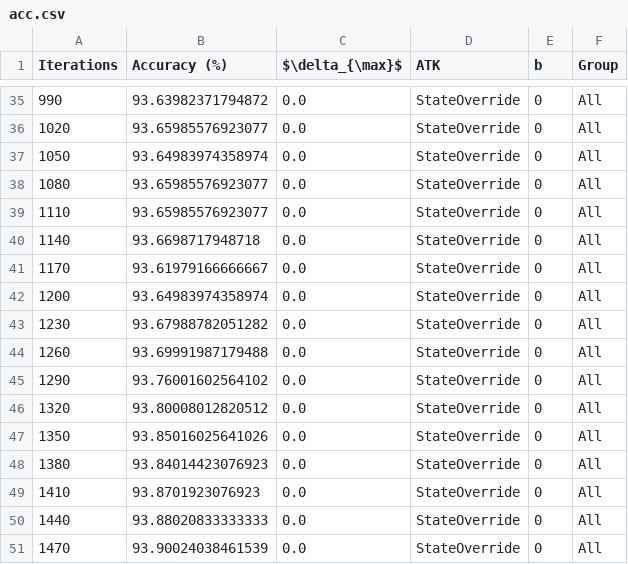
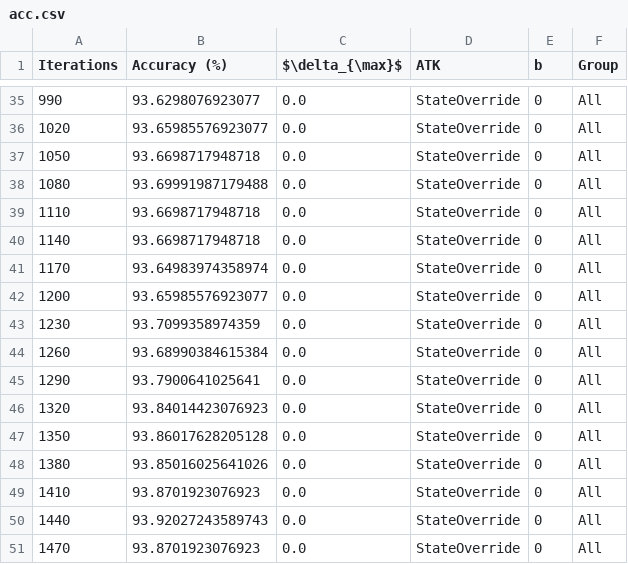
Before and after one commit to PizzaWhisperer/byzantine-robust-decentralized-optimizer, a CSV file: outputs/optimization_delta_complete/exp/acc.csv, drawn as a sheet; only a part is shown, gaps mark what is left out; the diff covers the shown part only.

```diff
--- a/outputs/optimization_delta_complete/exp/acc.csv
+++ b/outputs/optimization_delta_complete/exp/acc.csv
@@ -35,17 +35,17 @@ Iterations,Accuracy (%),$\delta_{\max}$,ATK,b,Group
-990,93.63982371794872,0.0,StateOverride,0,All
+990,93.6298076923077,0.0,StateOverride,0,All
 1020,93.65985576923077,0.0,StateOverride,0,All
-1050,93.64983974358974,0.0,StateOverride,0,All
-1080,93.65985576923077,0.0,StateOverride,0,All
-1110,93.65985576923077,0.0,StateOverride,0,All
+1050,93.6698717948718,0.0,StateOverride,0,All
+1080,93.69991987179488,0.0,StateOverride,0,All
+1110,93.6698717948718,0.0,StateOverride,0,All
 1140,93.6698717948718,0.0,StateOverride,0,All
-1170,93.61979166666667,0.0,StateOverride,0,All
-1200,93.64983974358974,0.0,StateOverride,0,All
-1230,93.67988782051282,0.0,StateOverride,0,All
-1260,93.69991987179488,0.0,StateOverride,0,All
-1290,93.76001602564102,0.0,StateOverride,0,All
-1320,93.80008012820512,0.0,StateOverride,0,All
-1350,93.85016025641026,0.0,StateOverride,0,All
-1380,93.84014423076923,0.0,StateOverride,0,All
+1170,93.64983974358974,0.0,StateOverride,0,All
+1200,93.65985576923077,0.0,StateOverride,0,All
+1230,93.7099358974359,0.0,StateOverride,0,All
+1260,93.68990384615384,0.0,StateOverride,0,All
+1290,93.7900641025641,0.0,StateOverride,0,All
+1320,93.84014423076923,0.0,StateOverride,0,All
+1350,93.86017628205128,0.0,StateOverride,0,All
+1380,93.85016025641026,0.0,StateOverride,0,All
 1410,93.8701923076923,0.0,StateOverride,0,All
-1440,93.88020833333333,0.0,StateOverride,0,All
-1470,93.90024038461539,0.0,StateOverride,0,All
+1440,93.92027243589743,0.0,StateOverride,0,All
+1470,93.8701923076923,0.0,StateOverride,0,All
```
Also changed, not shown: 20 edited cells elsewhere in this file, 3 other files.
